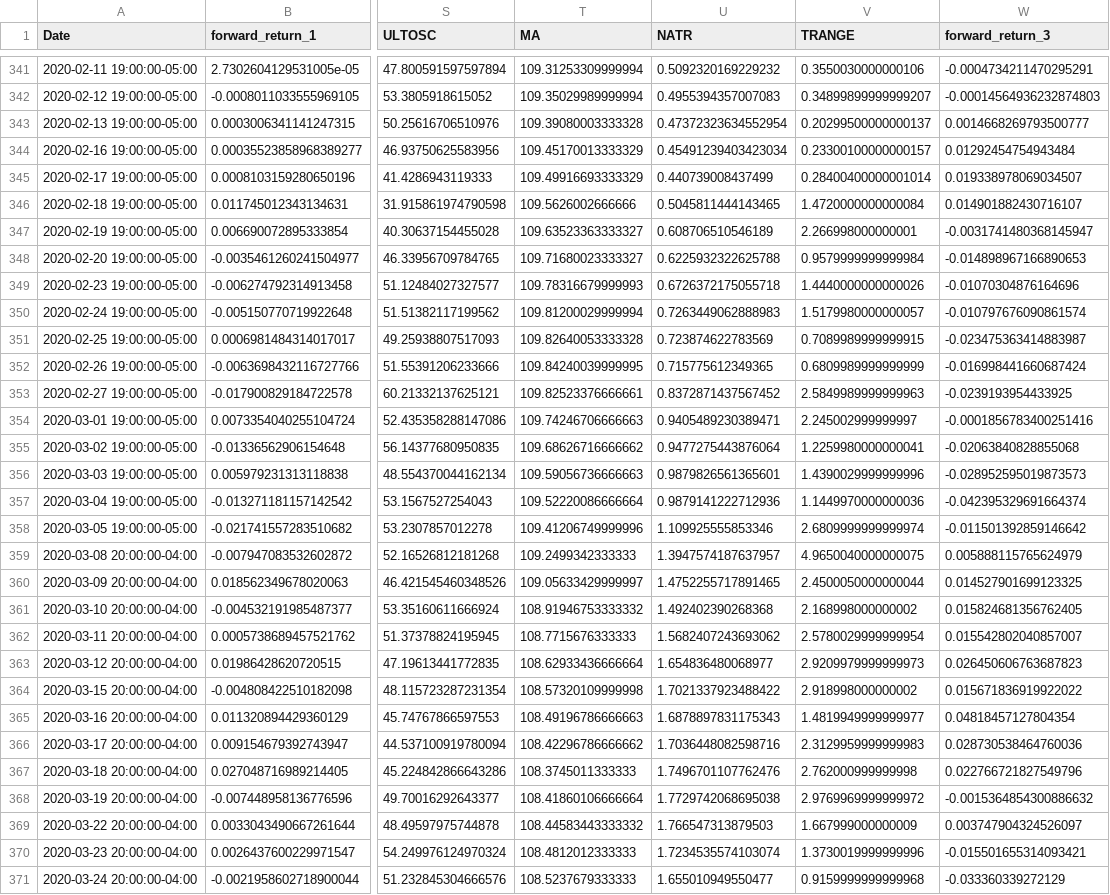
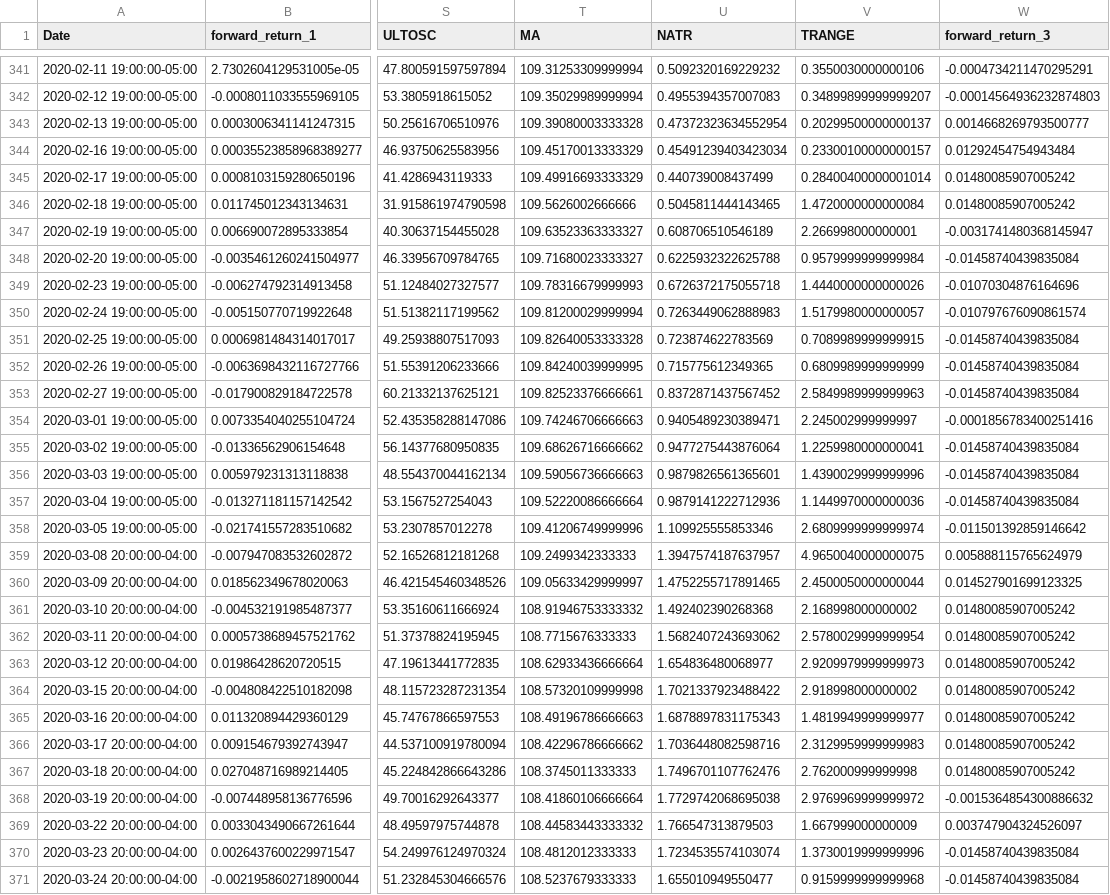
Before and after one commit to ryuzuiin/fx-forecasting, a CSV file: models/test_set.csv, drawn as a sheet; only a part is shown, gaps mark what is left out; the diff covers the shown part only; the diff names each change by its address in the sheet, - before the commit and + after, or states it on an @@ line.

```diff
--- a/models/test_set.csv
+++ b/models/test_set.csv
-W345 (forward_return_3): 0.019338978069034507
+W345 (forward_return_3): 0.01480085907005242
-W346 (forward_return_3): 0.014901882430716107
+W346 (forward_return_3): 0.01480085907005242
-W348 (forward_return_3): -0.014898967166890653
+W348 (forward_return_3): -0.01458740439835084
-W351 (forward_return_3): -0.023475363414883987
+W351 (forward_return_3): -0.01458740439835084
-W352 (forward_return_3): -0.016998441660687424
+W352 (forward_return_3): -0.01458740439835084
-W353 (forward_return_3): -0.0239193954433925
+W353 (forward_return_3): -0.01458740439835084
-W355 (forward_return_3): -0.02063840828855068
+W355 (forward_return_3): -0.01458740439835084
-W356 (forward_return_3): -0.028952595019873573
+W356 (forward_return_3): -0.01458740439835084
-W357 (forward_return_3): -0.042395329691664374
+W357 (forward_return_3): -0.01458740439835084
-W361 (forward_return_3): 0.015824681356762405
+W361 (forward_return_3): 0.01480085907005242
-W362 (forward_return_3): 0.015542802040857007
+W362 (forward_return_3): 0.01480085907005242
-W363 (forward_return_3): 0.026450606763687823
+W363 (forward_return_3): 0.01480085907005242
-W364 (forward_return_3): 0.015671836919922022
+W364 (forward_return_3): 0.01480085907005242
-W365 (forward_return_3): 0.04818457127804354
+W365 (forward_return_3): 0.01480085907005242
-W366 (forward_return_3): 0.028730538464760036
+W366 (forward_return_3): 0.01480085907005242
-W367 (forward_return_3): 0.022766721827549796
+W367 (forward_return_3): 0.01480085907005242
-W370 (forward_return_3): -0.015501655314093421
+W370 (forward_return_3): -0.01458740439835084
-W371 (forward_return_3): -0.033360339272129
+W371 (forward_return_3): -0.01458740439835084
```
Also changed, not shown: 118 edited cells elsewhere in this file, models/validation_set.csv, 6 other files.
